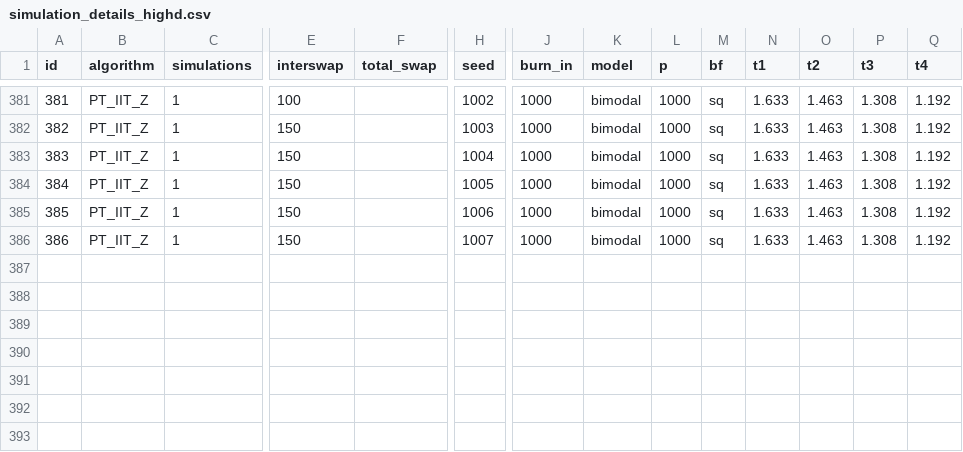
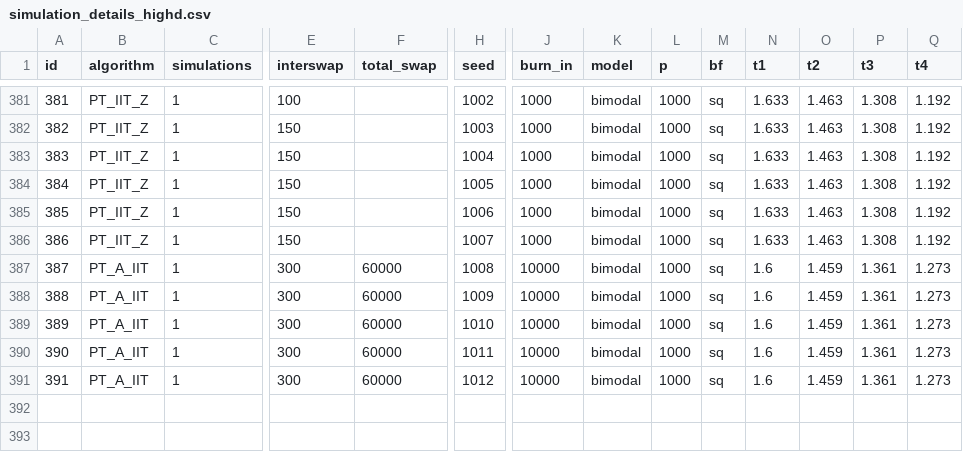
Before and after one commit to RAlexVa/paper_iit_pt, a CSV file: inputs/simulation_details_highd.csv, drawn as a sheet; only a part is shown, gaps mark what is left out; rows hold the shown columns only; the diff names each change by its address in the sheet, - before the commit and + after, or states it on an @@ line.

Commit message:
Update simulation_details_highd.csv

```diff
--- a/inputs/simulation_details_highd.csv
+++ b/inputs/simulation_details_highd.csv
-row 387: (empty)
+row 387: 387 | PT_A_IIT | 1 | 300 | 60000 | 1008 | 10000 | bimodal | 1000 | sq | 1.6 | 1.459 | 1.361 | 1.273
-row 388: (empty)
+row 388: 388 | PT_A_IIT | 1 | 300 | 60000 | 1009 | 10000 | bimodal | 1000 | sq | 1.6 | 1.459 | 1.361 | 1.273
-row 389: (empty)
+row 389: 389 | PT_A_IIT | 1 | 300 | 60000 | 1010 | 10000 | bimodal | 1000 | sq | 1.6 | 1.459 | 1.361 | 1.273
-row 390: (empty)
+row 390: 390 | PT_A_IIT | 1 | 300 | 60000 | 1011 | 10000 | bimodal | 1000 | sq | 1.6 | 1.459 | 1.361 | 1.273
-row 391: (empty)
+row 391: 391 | PT_A_IIT | 1 | 300 | 60000 | 1012 | 10000 | bimodal | 1000 | sq | 1.6 | 1.459 | 1.361 | 1.273
```
